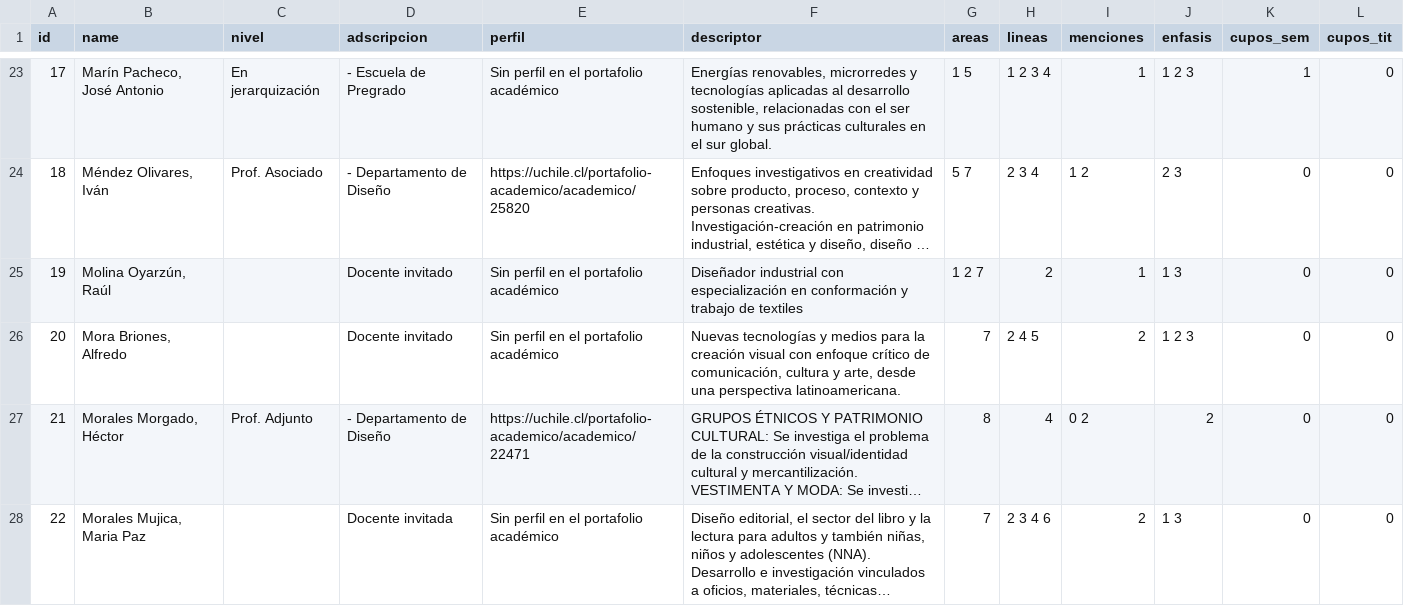
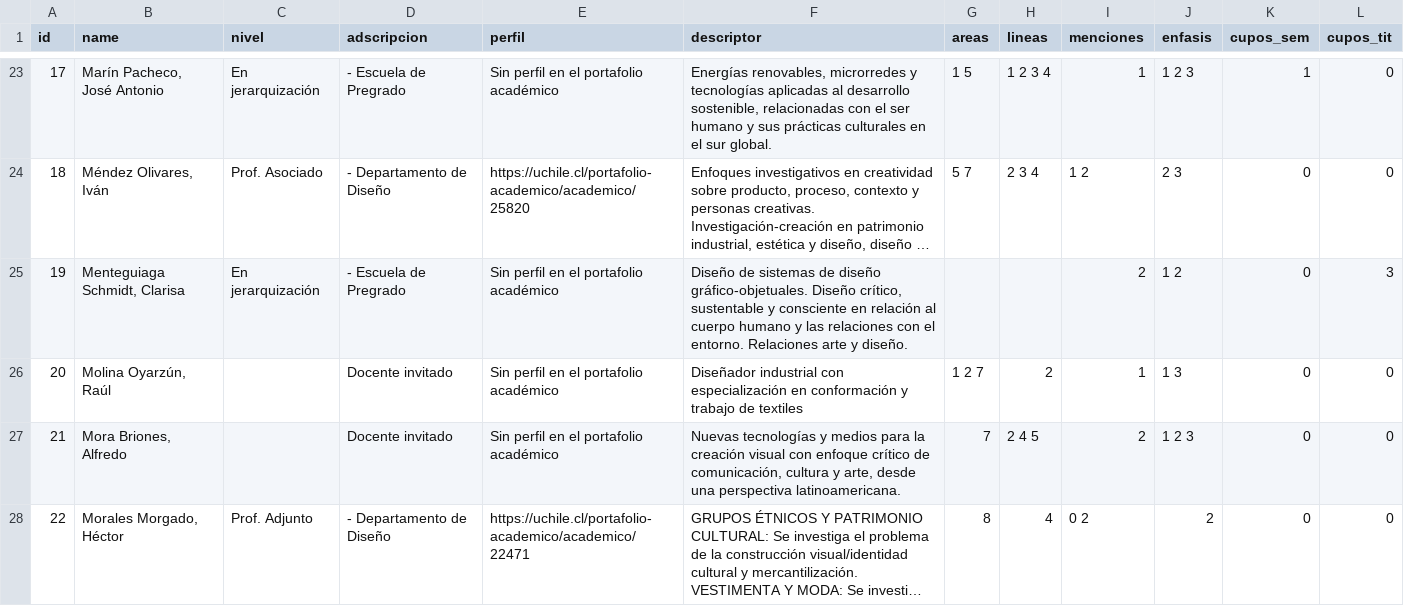
Before and after one commit to disenouchile/guiaturas, a CSV file: data/data-a-mano.csv, drawn as a sheet; only a part is shown, gaps mark what is left out; the shorter side is filled out with more unchanged rows; long unchanged cells end in …; addresses are those after the commit; the diff names each change by its address in the sheet, - before the commit and + after, or states it on an @@ line.

Commit message:
Add files via upload

```diff
--- a/data/data-a-mano.csv
+++ b/data/data-a-mano.csv
+row 25: 19 | Menteguiaga Schmidt, Clarisa | En jerarquización | - Escuela de Pregrado | Sin perfil en el portafolio académico | Diseño de sistemas de diseño gráfico-objetuales. Diseño crítico, sustentable y consciente en relación al cuerpo humano y las relaciones con el entorno. Relaciones arte y diseño. |  |  | 2 | 1 2 | 0 | 3
@@ column A (id) renumbered from row 26 down @@
```
